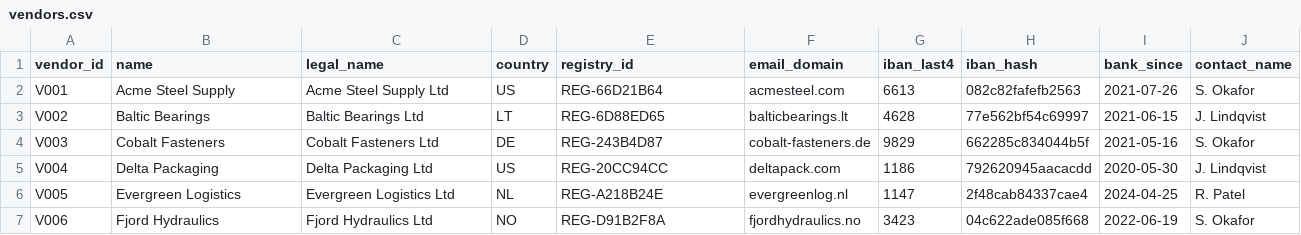
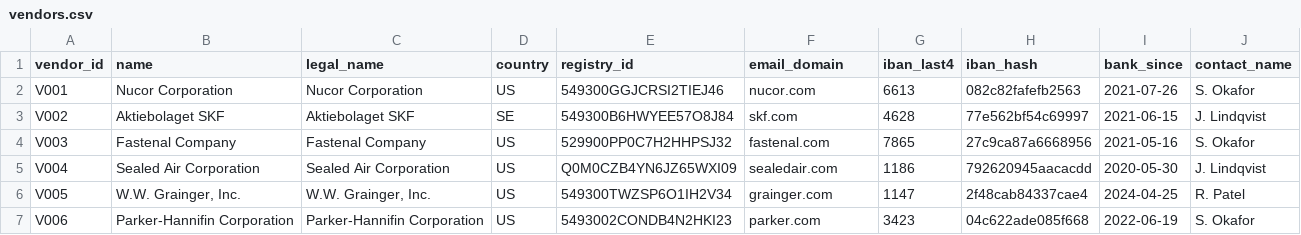
Before and after one commit to aminmoradi18/humankey, a CSV file: data/out/vendors.csv, drawn as a sheet; only a part is shown; the diff covers the shown part only.

Commit message:
Live GLEIF registry as second Zetaris source, real vendors, web view, H-MEM memory of human answers, local/custom model providers, 20 tests

```diff
--- a/data/out/vendors.csv
+++ b/data/out/vendors.csv
@@ -1,7 +1,7 @@
 vendor_id,name,legal_name,country,registry_id,email_domain,iban_last4,iban_hash,bank_since,contact_name
-V001,Acme Steel Supply,Acme Steel Supply Ltd,US,REG-66D21B64,acmesteel.com,6613,082c82fafefb2563,2021-07-26,S. Okafor
-V002,Baltic Bearings,Baltic Bearings Ltd,LT,REG-6D88ED65,balticbearings.lt,4628,77e562bf54c69997,2021-06-15,J. Lindqvist
-V003,Cobalt Fasteners,Cobalt Fasteners Ltd,DE,REG-243B4D87,cobalt-fasteners.de,9829,662285c834044b5f,2021-05-16,S. Okafor
-V004,Delta Packaging,Delta Packaging Ltd,US,REG-20CC94CC,deltapack.com,1186,792620945aacacdd,2020-05-30,J. Lindqvist
-V005,Evergreen Logistics,Evergreen Logistics Ltd,NL,REG-A218B24E,evergreenlog.nl,1147,2f48cab84337cae4,2024-04-25,R. Patel
-V006,Fjord Hydraulics,Fjord Hydraulics Ltd,NO,REG-D91B2F8A,fjordhydraulics.no,3423,04c622ade085f668,2022-06-19,S. Okafor
+V001,Nucor Corporation,Nucor Corporation,US,549300GGJCRSI2TIEJ46,nucor.com,6613,082c82fafefb2563,2021-07-26,S. Okafor
+V002,Aktiebolaget SKF,Aktiebolaget SKF,SE,549300B6HWYEE57O8J84,skf.com,4628,77e562bf54c69997,2021-06-15,J. Lindqvist
+V003,Fastenal Company,Fastenal Company,US,529900PP0C7H2HHPSJ32,fastenal.com,7865,27c9ca87a6668956,2021-05-16,S. Okafor
+V004,Sealed Air Corporation,Sealed Air Corporation,US,Q0M0CZB4YN6JZ65WXI09,sealedair.com,1186,792620945aacacdd,2020-05-30,J. Lindqvist
+V005,"W.W. Grainger, Inc.","W.W. Grainger, Inc.",US,549300TWZSP6O1IH2V34,grainger.com,1147,2f48cab84337cae4,2024-04-25,R. Patel
+V006,Parker-Hannifin Corporation,Parker-Hannifin Corporation,US,5493002CONDB4N2HKI23,parker.com,3423,04c622ade085f668,2022-06-19,S. Okafor
```
Also changed, not shown: 1 added row and 20 edited cells elsewhere in this file, data/labels.csv, data/out/bank_change_requests.csv, 36 other files.
